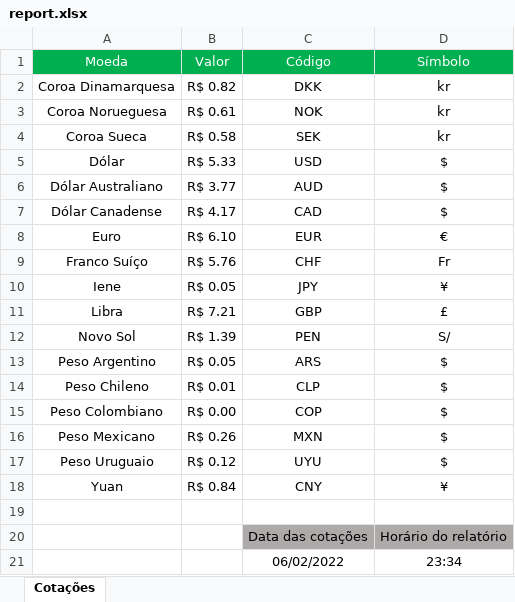
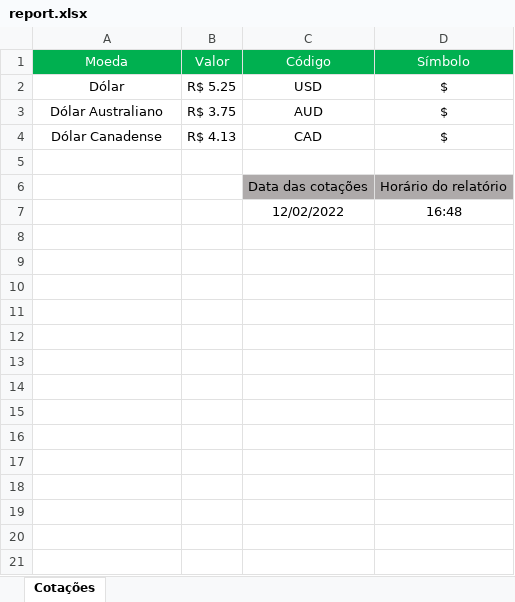
Before and after one commit to victoratavila/currency_api, an Excel workbook: src/Controllers/Sheet/outputs/report.xlsx, sheet Cotações, drawn as a sheet; values as stored, in another font and other column widths than the file's, no borders; removed rows and columns are numbered as before the commit, all else as after; the diff names each change by its address in the sheet, - before the commit and + after, or states it on an @@ line.

```diff
--- a/src/Controllers/Sheet/outputs/report.xlsx (sheet Cotações)
+++ b/src/Controllers/Sheet/outputs/report.xlsx (sheet Cotações)
-row 2: Coroa Dinamarquesa | R$ 0.82 | DKK | kr
-row 3: Coroa Norueguesa | R$ 0.61 | NOK | kr
-row 4: Coroa Sueca | R$ 0.58 | SEK | kr
-B2 (Valor): R$ 5.33
+B2 (Valor): R$ 5.25
-B3 (Valor): R$ 3.77
+B3 (Valor): R$ 3.75
-B4 (Valor): R$ 4.17
+B4 (Valor): R$ 4.13
-row 8: Euro | R$ 6.10 | EUR | €
-row 9: Franco Suíço | R$ 5.76 | CHF | Fr
-row 10: Iene | R$ 0.05 | JPY | ¥
-row 11: Libra | R$ 7.21 | GBP | £
-row 12: Novo Sol | R$ 1.39 | PEN | S/
-row 13: Peso Argentino | R$ 0.05 | ARS | $
-row 14: Peso Chileno | R$ 0.01 | CLP | $
-row 15: Peso Colombiano | R$ 0.00 | COP | $
-row 16: Peso Mexicano | R$ 0.26 | MXN | $
-row 17: Peso Uruguaio | R$ 0.12 | UYU | $
-row 18: Yuan | R$ 0.84 | CNY | ¥
-row 21:  |  | 06/02/2022 | 23:34
+row 7:  |  | 12/02/2022 | 16:48
```
Also changed, not shown: 4 other files.
